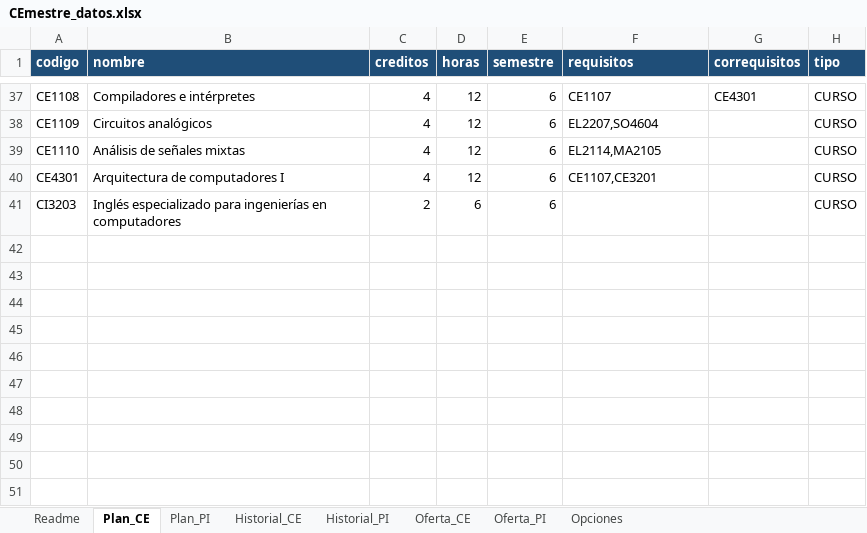
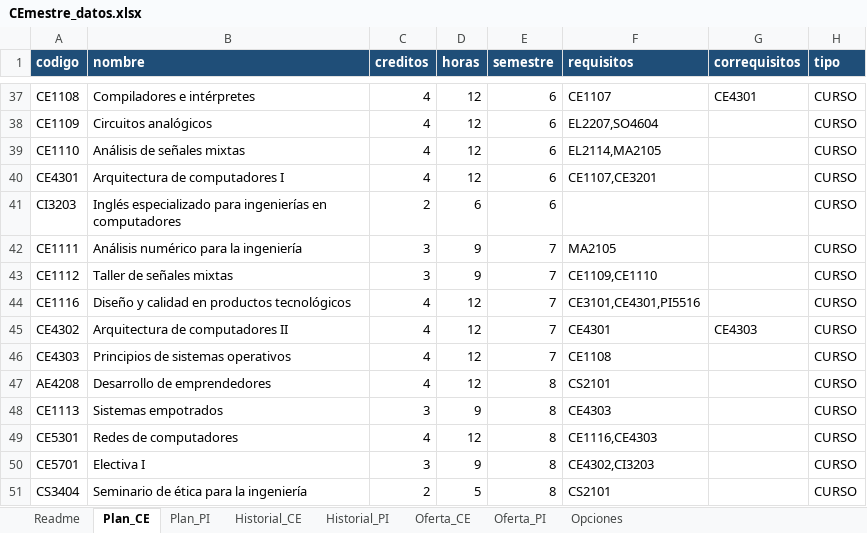
Before and after one commit to Jpaulo343/Proyecto---Paradigmas-de-Programaci-n, an Excel workbook: Parte 1/data/CEmestre_datos.xlsx, sheet Plan_CE, drawn as a sheet; only a part is shown, gaps mark what is left out; values as stored, in another font and other column widths than the file's, no borders; the diff names each change by its address in the sheet, - before the commit and + after, or states it on an @@ line.

Commit message:
feat: update CEmestre_datos.xlsx  del plan de CE hasta el bloque 8

```diff
--- a/Parte 1/data/CEmestre_datos.xlsx (sheet Plan_CE)
+++ b/Parte 1/data/CEmestre_datos.xlsx (sheet Plan_CE)
+row 42: CE1111 | Análisis numérico para la ingeniería | 3 | 9 | 7 | MA2105 |  | CURSO
+row 43: CE1112 | Taller de señales mixtas | 3 | 9 | 7 | CE1109,CE1110 |  | CURSO
+row 44: CE1116 | Diseño y calidad en productos tecnológicos | 4 | 12 | 7 | CE3101,CE4301,PI5516 |  | CURSO
+row 45: CE4302 | Arquitectura de computadores II | 4 | 12 | 7 | CE4301 | CE4303 | CURSO
+row 46: CE4303 | Principios de sistemas operativos | 4 | 12 | 7 | CE1108 |  | CURSO
+row 47: AE4208 | Desarrollo de emprendedores | 4 | 12 | 8 | CS2101 |  | CURSO
+row 48: CE1113 | Sistemas empotrados | 3 | 9 | 8 | CE4303 |  | CURSO
+row 49: CE5301 | Redes de computadores | 4 | 12 | 8 | CE1116,CE4303 |  | CURSO
+row 50: CE5701 | Electiva I | 3 | 9 | 8 | CE4302,CI3203 |  | CURSO
+row 51: CS3404 | Seminario de ética para la ingeniería | 2 | 5 | 8 | CS2101 |  | CURSO
```
Also changed, not shown: sheet Oferta_CE, sheet Historial_CE.
